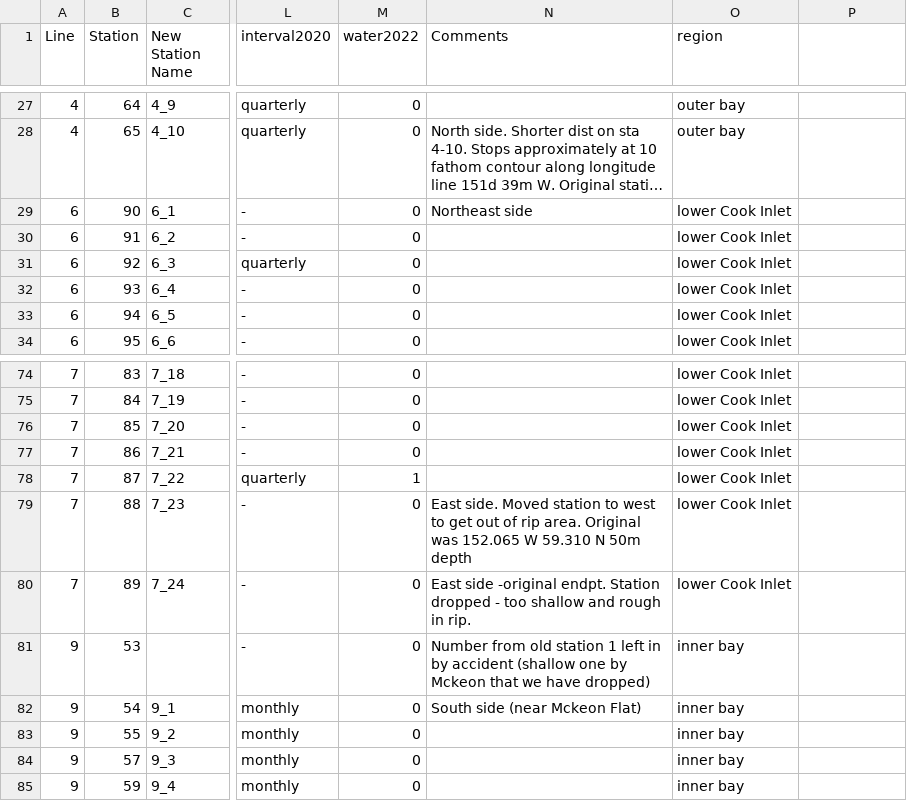
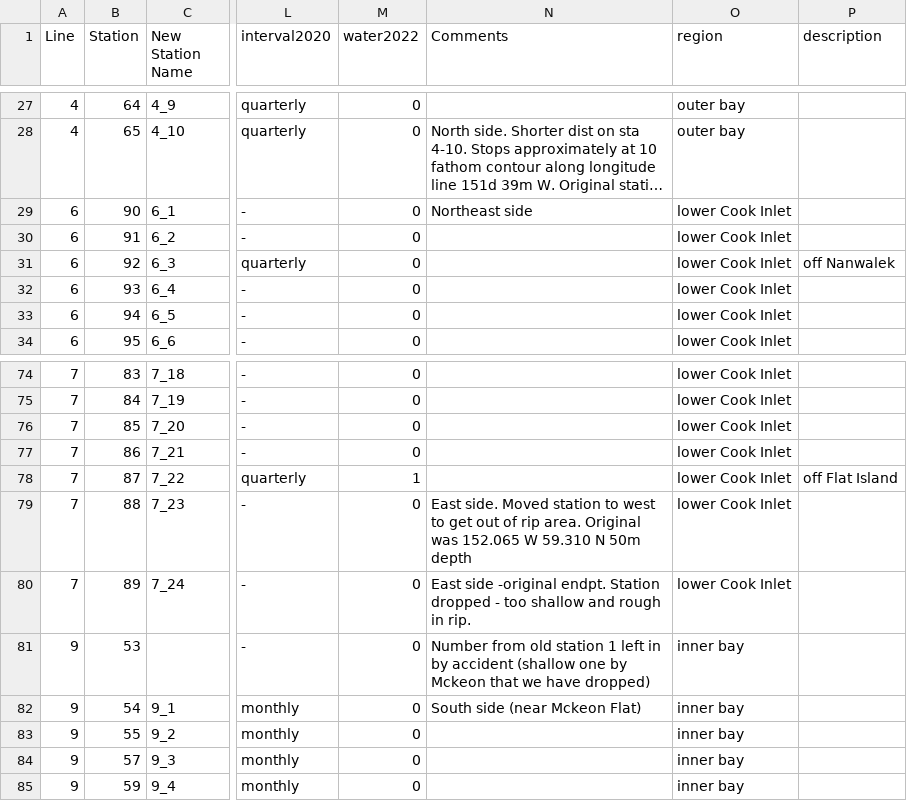
Before and after one commit to akrenner/LCI, a CSV file: MasterStationLocations.csv, drawn as a sheet; only a part is shown, gaps mark what is left out; long unchanged cells end in …; the diff names each change by its address in the sheet, - before the commit and + after, or states it on an @@ line.

```diff
--- a/MasterStationLocations.csv
+++ b/MasterStationLocations.csv
-P1: (empty)
+P1: description
-P31 (description): (empty)
+P31 (description): off Nanwalek
-P78 (description): (empty)
+P78 (description): off Flat Island
```
Also changed, not shown: 48 other files.
